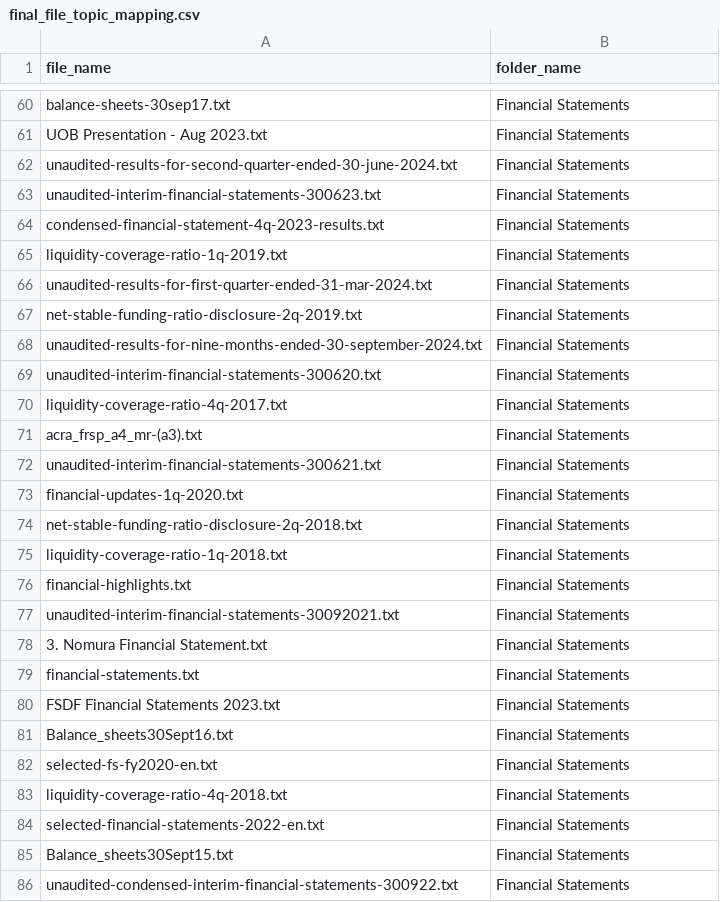
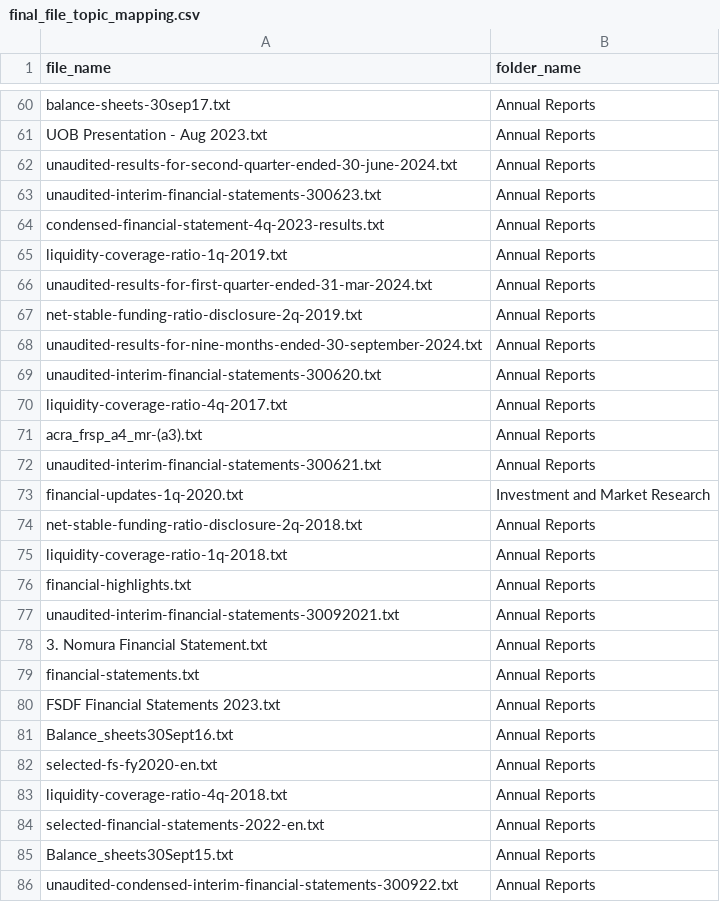
Before and after one commit to BA-DCS-lastsemmaxxing/BA_DCS_lastsemmaxxing, a CSV file: backend/base_models/final_file_topic_mapping.csv, drawn as a sheet; only a part is shown, gaps mark what is left out; the diff covers the shown part only; the diff names each change by its address in the sheet, - before the commit and + after, or states it on an @@ line.

```diff
--- a/backend/base_models/final_file_topic_mapping.csv
+++ b/backend/base_models/final_file_topic_mapping.csv
-B60:B72 (folder_name): Financial Statements
+B60:B72 (folder_name): Annual Reports
-B73 (folder_name): Financial Statements
+B73 (folder_name): Investment and Market Research
-B74:B86 (folder_name): Financial Statements
+B74:B86 (folder_name): Annual Reports
```
Also changed, not shown: 77 edited cells elsewhere in this file.
